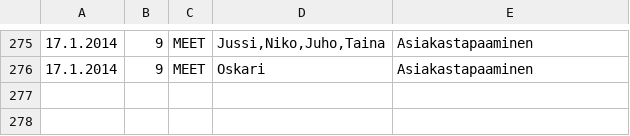
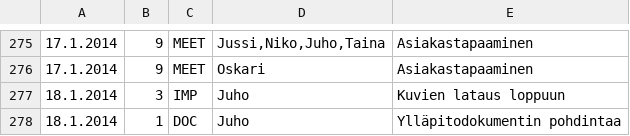
Before and after one commit to Deraen/skillproject, a TSV file: hours.tsv, drawn as a sheet; only a part is shown, gaps mark what is left out; the diff names each change by its address in the sheet, - before the commit and + after, or states it on an @@ line.

Commit message:
ProjectBot

```diff
--- a/hours.tsv
+++ b/hours.tsv
+row 277: 18.1.2014 | 3 | IMP | Juho | Kuvien lataus loppuun
+row 278: 18.1.2014 | 1 | DOC | Juho | Ylläpitodokumentin pohdintaa
```
